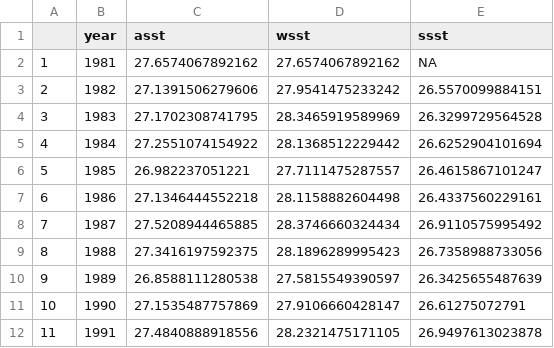
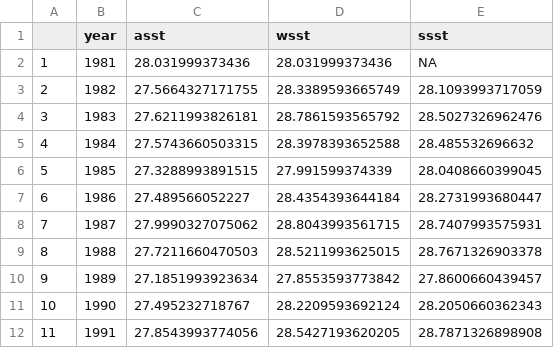
Before and after one commit to NCEAS/pfx-ichthyo, a CSV file: data/all.sst.csv, drawn as a sheet; only a part is shown; the diff covers the shown part only.

Commit message:
updated filter based on ichthyo survey lat-long quantiles

```diff
--- a/data/all.sst.csv
+++ b/data/all.sst.csv
@@ -1,12 +1,12 @@
 "","year","asst","wsst","ssst"
-"1",1981,27.6574067892162,27.6574067892162,NA
-"2",1982,27.1391506279606,27.9541475233242,26.5570099884151
-"3",1983,27.1702308741795,28.3465919589969,26.3299729564528
-"4",1984,27.2551074154922,28.1368512229442,26.6252904101694
-"5",1985,26.982237051221,27.7111475287557,26.4615867101247
-"6",1986,27.1346444552218,28.1158882604498,26.4337560229161
-"7",1987,27.5208944465885,28.3746660324434,26.9110575995492
-"8",1988,27.3416197592375,28.1896289995423,26.7358988733056
-"9",1989,26.8588111280538,27.5815549390597,26.3425655487639
-"10",1990,27.1535487757869,27.9106660428147,26.61275072791
-"11",1991,27.4840888918556,28.2321475171105,26.9497613023878
+"1",1981,28.031999373436,28.031999373436,NA
+"2",1982,27.5664327171755,28.3389593665749,28.1093993717059
+"3",1983,27.6211993826181,28.7861593565792,28.5027326962476
+"4",1984,27.5743660503315,28.3978393652588,28.485532696632
+"5",1985,27.3288993891515,27.991599374339,28.0408660399045
+"6",1986,27.489566052227,28.4354393644184,28.2731993680447
+"7",1987,27.9990327075062,28.8043993561715,28.7407993575931
+"8",1988,27.7211660470503,28.5211993625015,28.7671326903378
+"9",1989,27.1851993923634,27.8553593773842,27.8600660439457
+"10",1990,27.495232718767,28.2209593692124,28.2050660362343
+"11",1991,27.8543993774056,28.5427193620205,28.7871326898908
```
Also changed, not shown: 72 edited cells elsewhere in this file.
